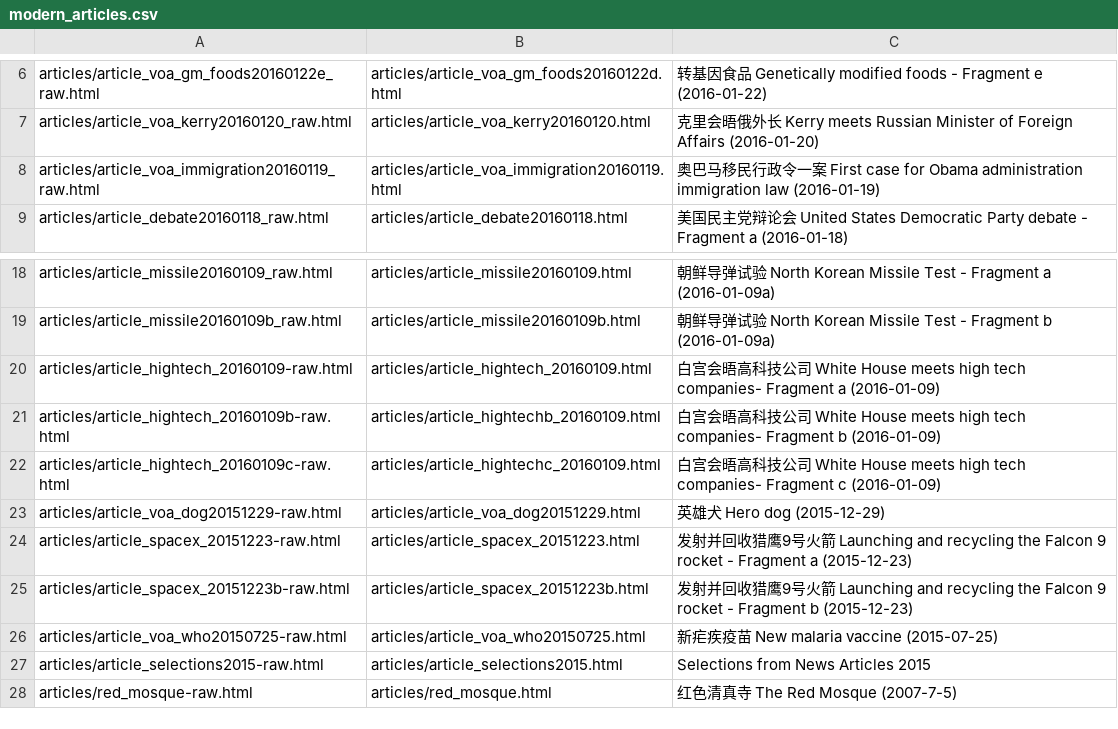
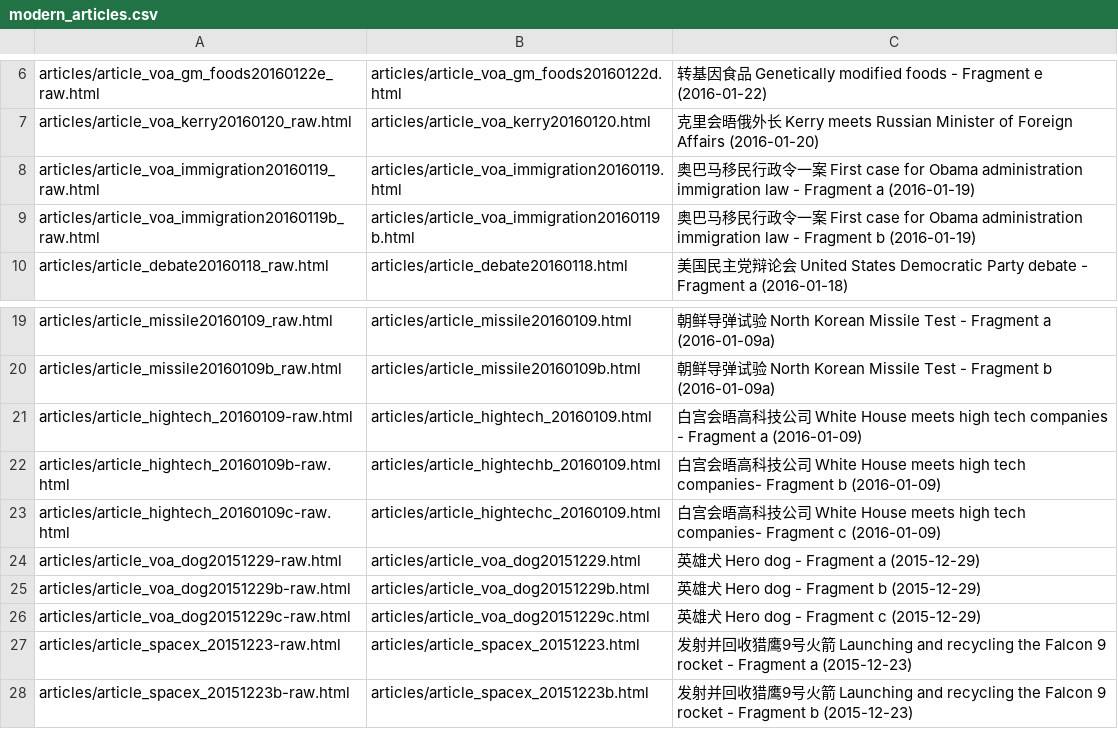
Before and after one commit to alexamies/chinesenotes.com, a CSV file: data/corpus/modern_articles.csv, drawn as a sheet; only a part is shown, gaps mark what is left out; the shorter side is filled out with more unchanged rows.

```diff
--- a/data/corpus/modern_articles.csv
+++ b/data/corpus/modern_articles.csv
@@ -7,3 +7,4 @@ articles/article_voa_gm_foods20160122e_raw.html	articles/article_voa_gm_foods201
 articles/article_voa_kerry20160120_raw.html	articles/article_voa_kerry20160120.html	克里会晤俄外长 Kerry meets Russian Minister of Foreign Affairs (2016-01-20)
-articles/article_voa_immigration20160119_raw.html	articles/article_voa_immigration20160119.html	奥巴马移民行政令一案 First case for Obama administration immigration law (2016-01-19)
+articles/article_voa_immigration20160119_raw.html	articles/article_voa_immigration20160119.html	奥巴马移民行政令一案 First case for Obama administration immigration law - Fragment a (2016-01-19)
+articles/article_voa_immigration20160119b_raw.html	articles/article_voa_immigration20160119b.html	奥巴马移民行政令一案 First case for Obama administration immigration law - Fragment b (2016-01-19)
 articles/article_debate20160118_raw.html	articles/article_debate20160118.html	美国民主党辩论会 United States Democratic Party debate - Fragment a (2016-01-18)
@@ -19,6 +20,8 @@ articles/article_missile20160109_raw.html	articles/article_missile20160109.html
 articles/article_missile20160109b_raw.html	articles/article_missile20160109b.html	朝鲜导弹试验 North Korean Missile Test - Fragment b (2016-01-09a)
-articles/article_hightech_20160109-raw.html	articles/article_hightech_20160109.html	白宫会晤高科技公司 White House meets high tech companies- Fragment a (2016-01-09)
+articles/article_hightech_20160109-raw.html	articles/article_hightech_20160109.html	白宫会晤高科技公司 White House meets high tech companies - Fragment a (2016-01-09)
 articles/article_hightech_20160109b-raw.html	articles/article_hightechb_20160109.html	白宫会晤高科技公司 White House meets high tech companies- Fragment b (2016-01-09)
 articles/article_hightech_20160109c-raw.html	articles/article_hightechc_20160109.html	白宫会晤高科技公司 White House meets high tech companies- Fragment c (2016-01-09)
-articles/article_voa_dog20151229-raw.html	articles/article_voa_dog20151229.html	英雄犬 Hero dog (2015-12-29)
+articles/article_voa_dog20151229-raw.html	articles/article_voa_dog20151229.html	英雄犬 Hero dog - Fragment a (2015-12-29)
+articles/article_voa_dog20151229b-raw.html	articles/article_voa_dog20151229b.html	英雄犬 Hero dog - Fragment b (2015-12-29)
+articles/article_voa_dog20151229c-raw.html	articles/article_voa_dog20151229c.html	英雄犬 Hero dog - Fragment c (2015-12-29)
 articles/article_spacex_20151223-raw.html	articles/article_spacex_20151223.html	发射并回收猎鹰9号火箭 Launching and recycling the Falcon 9 rocket - Fragment a (2015-12-23)
```
Also changed, not shown: 5 other files.
